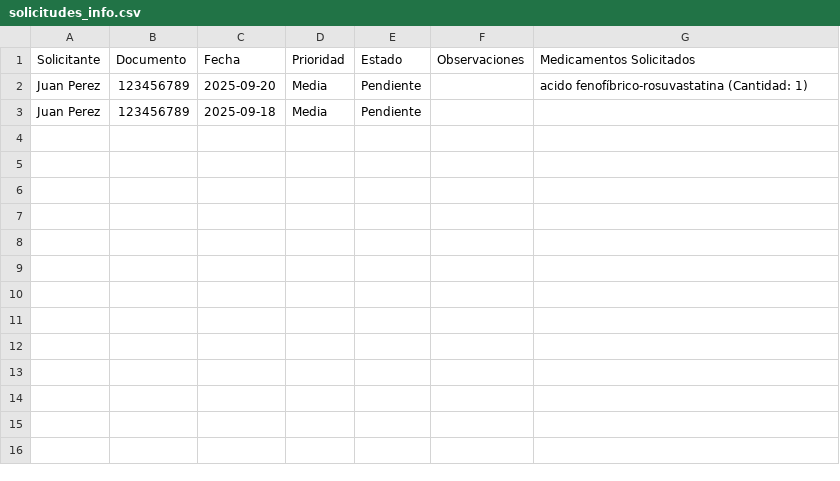
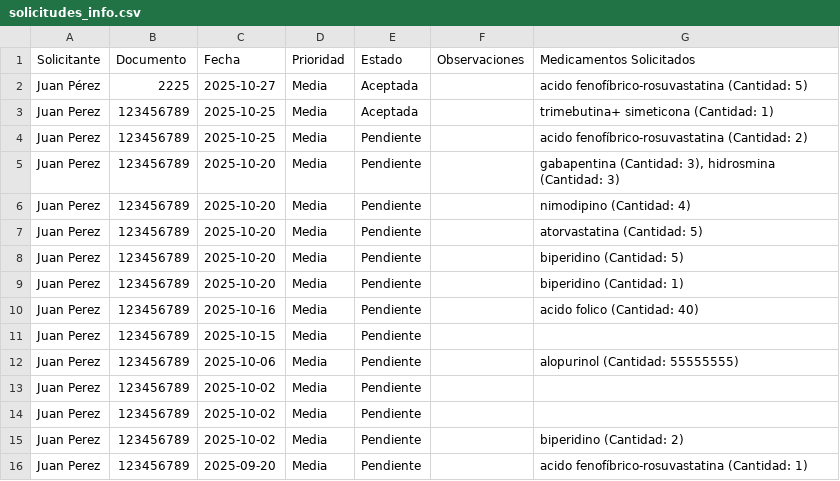
Before and after one commit to JulbautistaT/chatbot_donacion_medicamentos, a CSV file: solicitudes_info.csv, drawn as a sheet.

```diff
--- a/solicitudes_info.csv
+++ b/solicitudes_info.csv
@@ -1,3 +1,16 @@
 Solicitante,Documento,Fecha,Prioridad,Estado,Observaciones,Medicamentos Solicitados
+Juan Pérez,2225,2025-10-27,Media,Aceptada,,acido fenofíbrico-rosuvastatina (Cantidad: 5)
+Juan Perez,123456789,2025-10-25,Media,Aceptada,,trimebutina+ simeticona (Cantidad: 1)
+Juan Perez,123456789,2025-10-25,Media,Pendiente,,acido fenofíbrico-rosuvastatina (Cantidad: 2)
+Juan Perez,123456789,2025-10-20,Media,Pendiente,,"gabapentina (Cantidad: 3), hidrosmina (Cantidad: 3)"
+Juan Perez,123456789,2025-10-20,Media,Pendiente,,nimodipino (Cantidad: 4)
+Juan Perez,123456789,2025-10-20,Media,Pendiente,,atorvastatina (Cantidad: 5)
+Juan Perez,123456789,2025-10-20,Media,Pendiente,,biperidino (Cantidad: 5)
+Juan Perez,123456789,2025-10-20,Media,Pendiente,,biperidino (Cantidad: 1)
+Juan Perez,123456789,2025-10-16,Media,Pendiente,,acido folico (Cantidad: 40)
+Juan Perez,123456789,2025-10-15,Media,Pendiente,,
+Juan Perez,123456789,2025-10-06,Media,Pendiente,,alopurinol (Cantidad: 55555555)
+Juan Perez,123456789,2025-10-02,Media,Pendiente,,
+Juan Perez,123456789,2025-10-02,Media,Pendiente,,
+Juan Perez,123456789,2025-10-02,Media,Pendiente,,biperidino (Cantidad: 2)
 Juan Perez,123456789,2025-09-20,Media,Pendiente,,acido fenofíbrico-rosuvastatina (Cantidad: 1)
-Juan Perez,123456789,2025-09-18,Media,Pendiente,,
```
Also changed, not shown: 3 other files.
